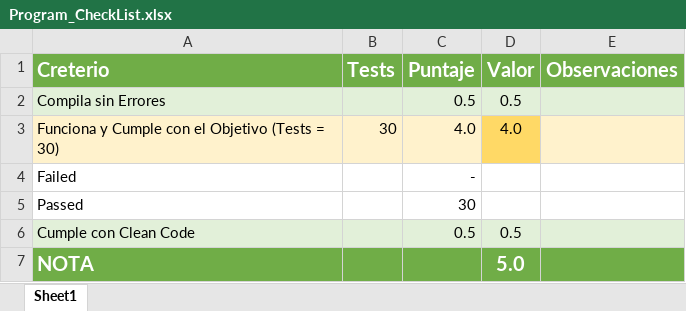
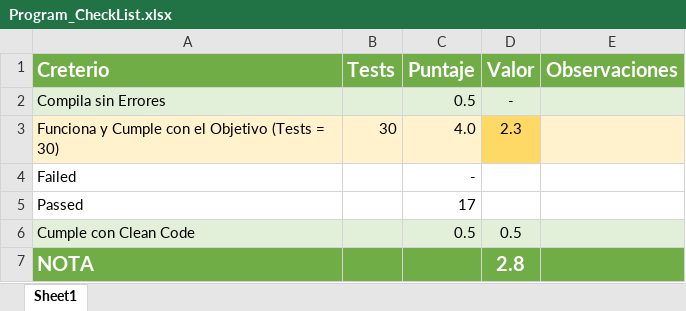
Before and after one commit to Jucer74/ServicesDevelopment, an Excel workbook: Exams/Exam-01/Program_CheckList.xlsx, sheet Sheet1, drawn as a sheet; values as stored, in another font and other column widths than the file's, no borders; conditional formats not drawn; the diff names each change by its address in the sheet, - before the commit and + after, or states it on an @@ line.

Commit message:
Update Program_CheckList.xlsx

```diff
--- a/Exams/Exam-01/Program_CheckList.xlsx (sheet Sheet1)
+++ b/Exams/Exam-01/Program_CheckList.xlsx (sheet Sheet1)
-D2 (Valor): 0.5
+D2 (Valor): -
-D3 (Valor): 4.0
+D3 (Valor): 2.3
-C5 (Puntaje): 30
+C5 (Puntaje): 17
-D7 (Valor): 5.0
+D7 (Valor): 2.8
```
